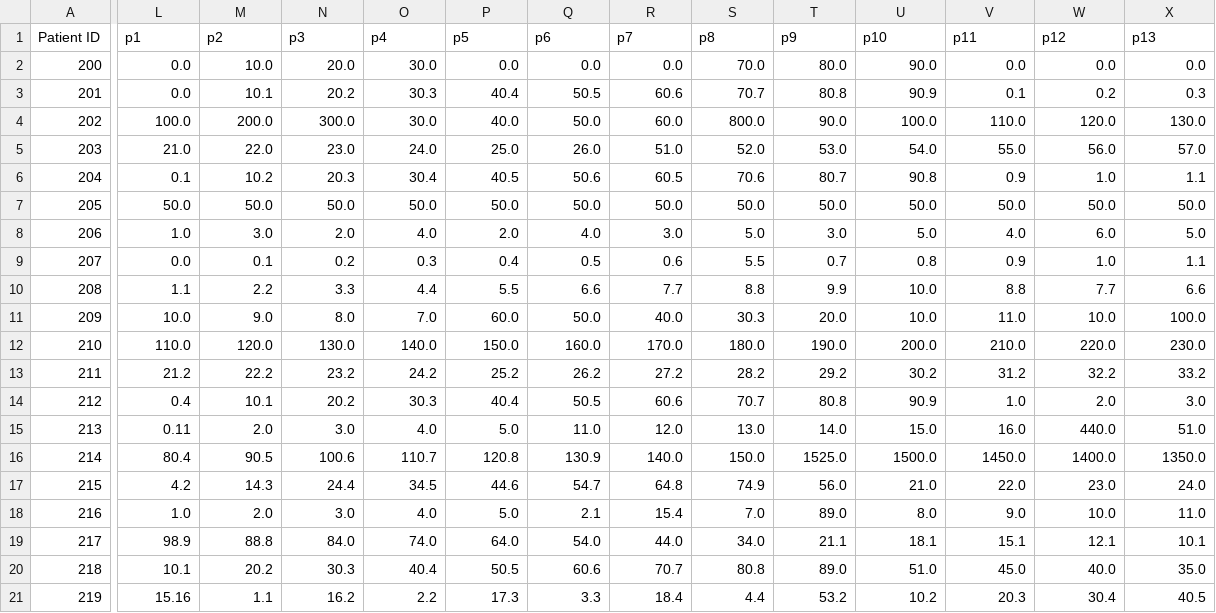
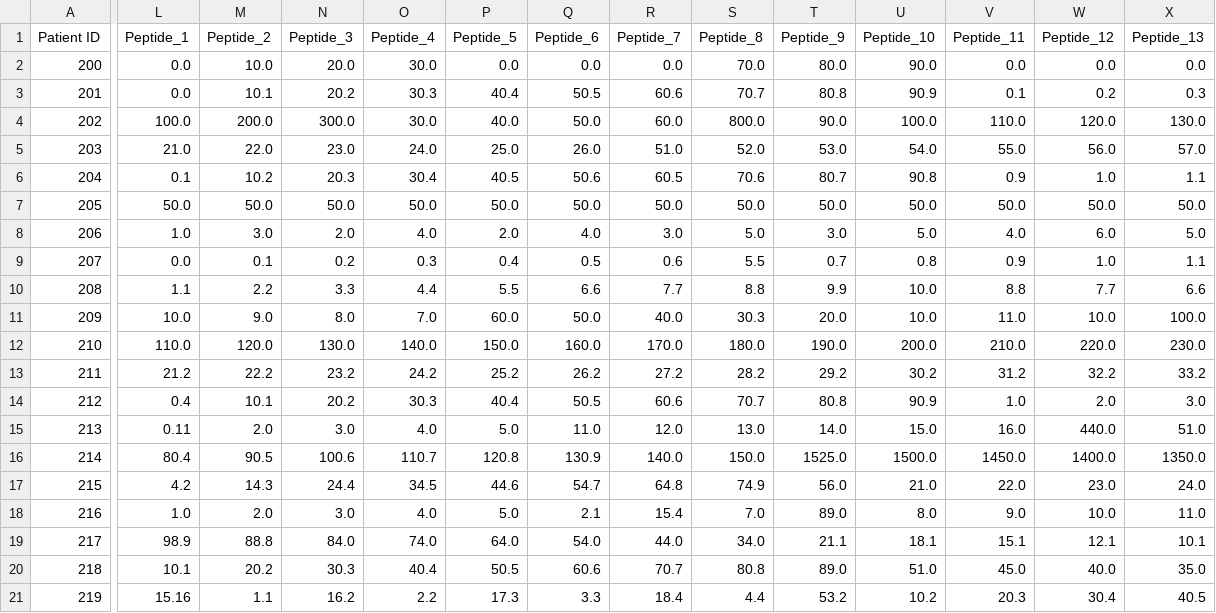
Before and after one commit to Atomic-Intelligence/Peptide-synthesis, a CSV file: resources/merged_peptide_and_clinical.csv, drawn as a sheet; only a part is shown, gaps mark what is left out; the diff covers the shown part only; the diff names each change by its address in the sheet, - before the commit and + after, or states it on an @@ line.

Commit message:
Toy Data Fix

```diff
--- a/resources/merged_peptide_and_clinical.csv
+++ b/resources/merged_peptide_and_clinical.csv
-L1: p1
+L1: Peptide_1
-M1: p2
+M1: Peptide_2
-N1: p3
+N1: Peptide_3
-O1: p4
+O1: Peptide_4
-P1: p5
+P1: Peptide_5
-Q1: p6
+Q1: Peptide_6
-R1: p7
+R1: Peptide_7
-S1: p8
+S1: Peptide_8
-T1: p9
+T1: Peptide_9
-U1: p10
+U1: Peptide_10
-V1: p11
+V1: Peptide_11
-W1: p12
+W1: Peptide_12
-X1: p13
+X1: Peptide_13
```
Also changed, not shown: 2 edited cells elsewhere in this file.
